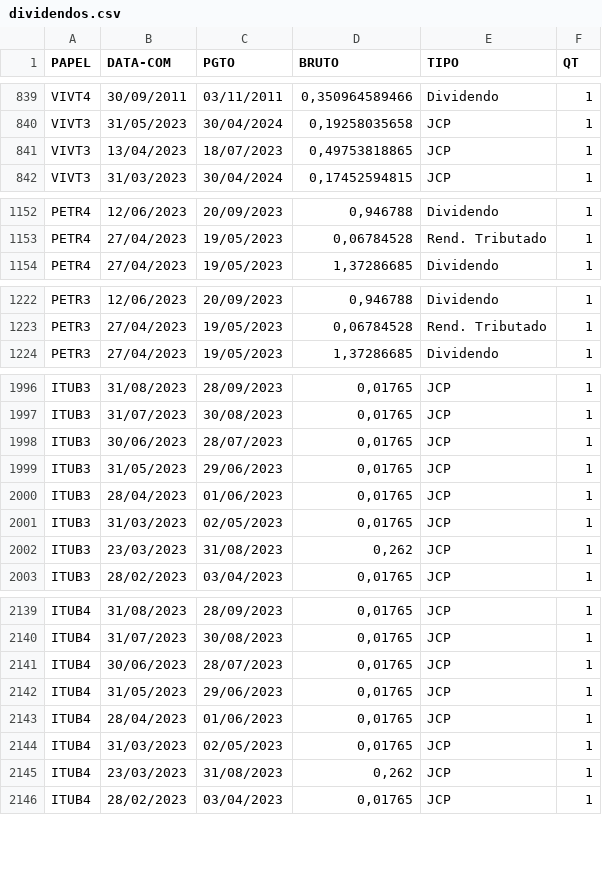
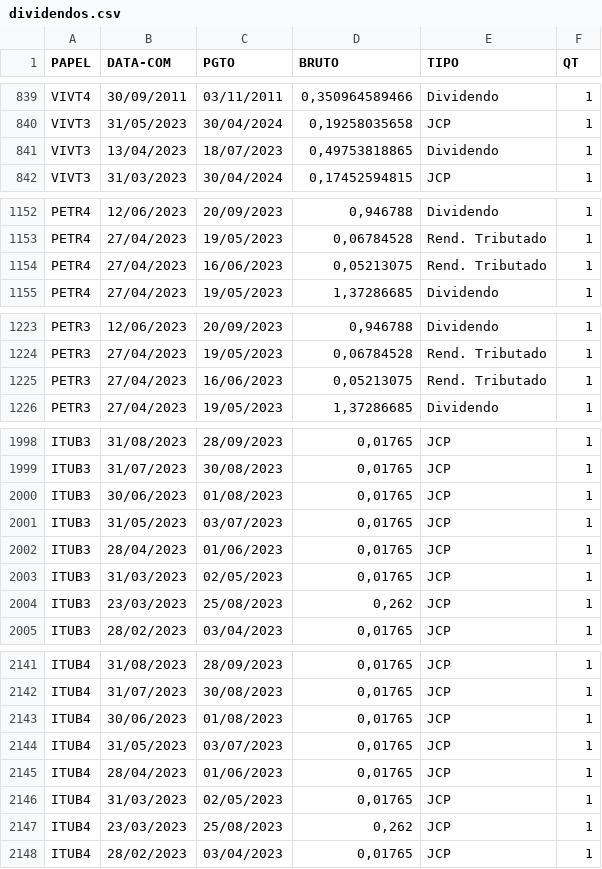
Before and after one commit to ggaiof/geral, a CSV file: dividendos.csv, drawn as a sheet; only a part is shown, gaps mark what is left out.

Commit message:
committing files

```diff
--- a/dividendos.csv
+++ b/dividendos.csv
@@ -840,3 +840,3 @@ PAPEL,DATA-COM,PGTO,BRUTO,TIPO,QT
 "VIVT3","31/05/2023","30/04/2024","0,19258035658","JCP","1"
-"VIVT3","13/04/2023","18/07/2023","0,49753818865","JCP","1"
+"VIVT3","13/04/2023","18/07/2023","0,49753818865","Dividendo","1"
 "VIVT3","31/03/2023","30/04/2024","0,17452594815","JCP","1"
@@ -1153,2 +1153,3 @@ PAPEL,DATA-COM,PGTO,BRUTO,TIPO,QT
 "PETR4","27/04/2023","19/05/2023","0,06784528","Rend. Tributado","1"
+"PETR4","27/04/2023","16/06/2023","0,05213075","Rend. Tributado","1"
 "PETR4","27/04/2023","19/05/2023","1,37286685","Dividendo","1"
@@ -1223,2 +1224,3 @@ PAPEL,DATA-COM,PGTO,BRUTO,TIPO,QT
 "PETR3","27/04/2023","19/05/2023","0,06784528","Rend. Tributado","1"
+"PETR3","27/04/2023","16/06/2023","0,05213075","Rend. Tributado","1"
 "PETR3","27/04/2023","19/05/2023","1,37286685","Dividendo","1"
@@ -1997,7 +1999,7 @@ PAPEL,DATA-COM,PGTO,BRUTO,TIPO,QT
 "ITUB3","31/07/2023","30/08/2023","0,01765","JCP","1"
-"ITUB3","30/06/2023","28/07/2023","0,01765","JCP","1"
-"ITUB3","31/05/2023","29/06/2023","0,01765","JCP","1"
+"ITUB3","30/06/2023","01/08/2023","0,01765","JCP","1"
+"ITUB3","31/05/2023","03/07/2023","0,01765","JCP","1"
 "ITUB3","28/04/2023","01/06/2023","0,01765","JCP","1"
 "ITUB3","31/03/2023","02/05/2023","0,01765","JCP","1"
-"ITUB3","23/03/2023","31/08/2023","0,262","JCP","1"
+"ITUB3","23/03/2023","25/08/2023","0,262","JCP","1"
 "ITUB3","28/02/2023","03/04/2023","0,01765","JCP","1"
@@ -2140,7 +2142,7 @@ PAPEL,DATA-COM,PGTO,BRUTO,TIPO,QT
 "ITUB4","31/07/2023","30/08/2023","0,01765","JCP","1"
-"ITUB4","30/06/2023","28/07/2023","0,01765","JCP","1"
-"ITUB4","31/05/2023","29/06/2023","0,01765","JCP","1"
+"ITUB4","30/06/2023","01/08/2023","0,01765","JCP","1"
+"ITUB4","31/05/2023","03/07/2023","0,01765","JCP","1"
 "ITUB4","28/04/2023","01/06/2023","0,01765","JCP","1"
 "ITUB4","31/03/2023","02/05/2023","0,01765","JCP","1"
-"ITUB4","23/03/2023","31/08/2023","0,262","JCP","1"
+"ITUB4","23/03/2023","25/08/2023","0,262","JCP","1"
 "ITUB4","28/02/2023","03/04/2023","0,01765","JCP","1"
```
